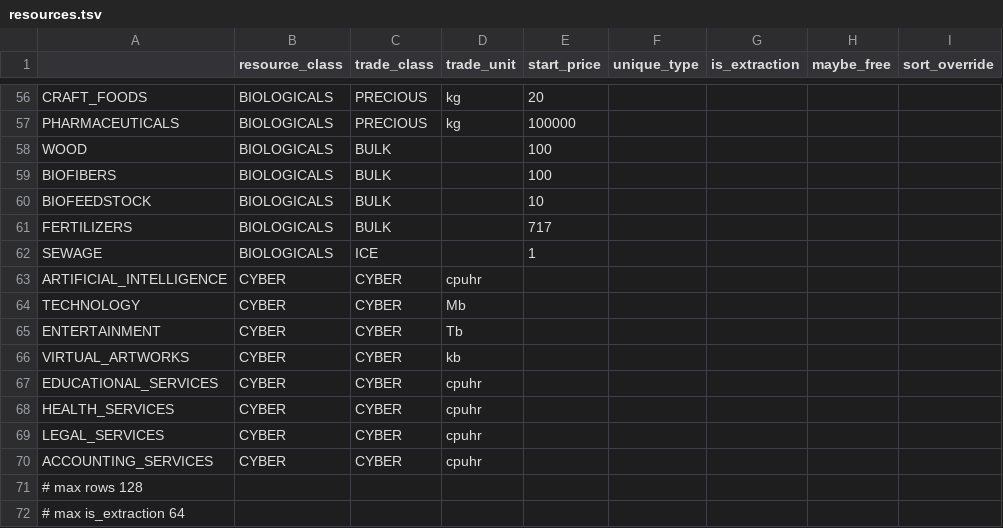
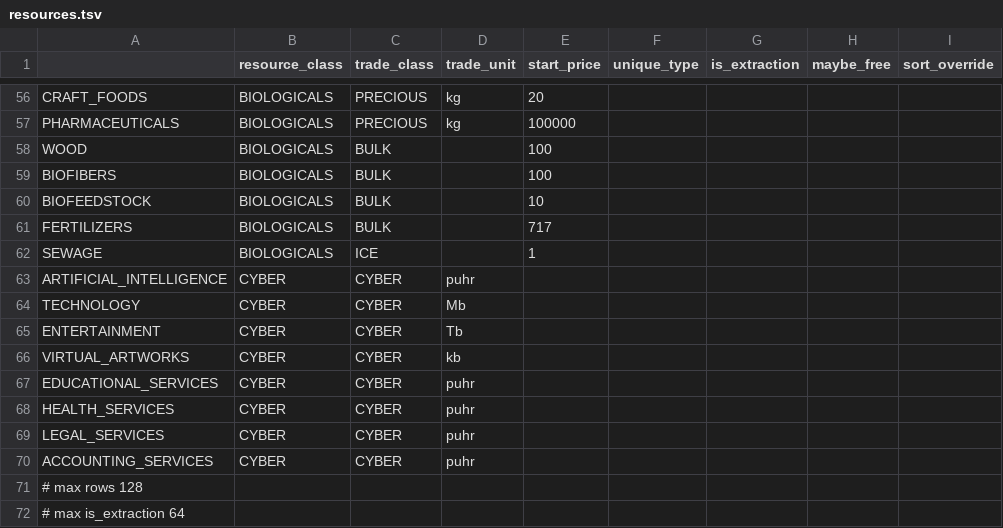
Before and after one commit to t2civ/astropolis_public, a TSV file: data/tables/resources.tsv, drawn as a sheet; only a part is shown, gaps mark what is left out; the diff names each change by its address in the sheet, - before the commit and + after, or states it on an @@ line.

Commit message:
Godot 4 migration: sim starts!

```diff
--- a/data/tables/resources.tsv
+++ b/data/tables/resources.tsv
-D63 (trade_unit): cpuhr
+D63 (trade_unit): puhr
-D67:D70 (trade_unit): cpuhr
+D67:D70 (trade_unit): puhr
```
Also changed, not shown: 15 other files.
